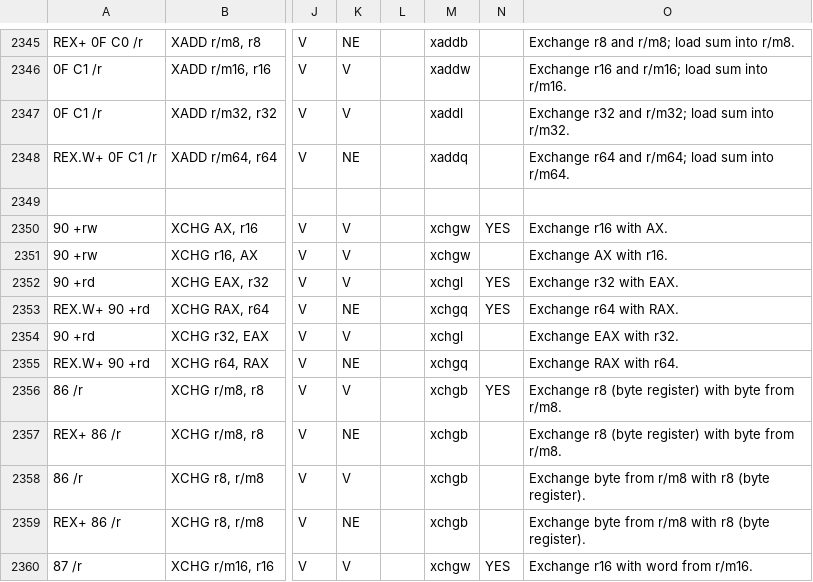
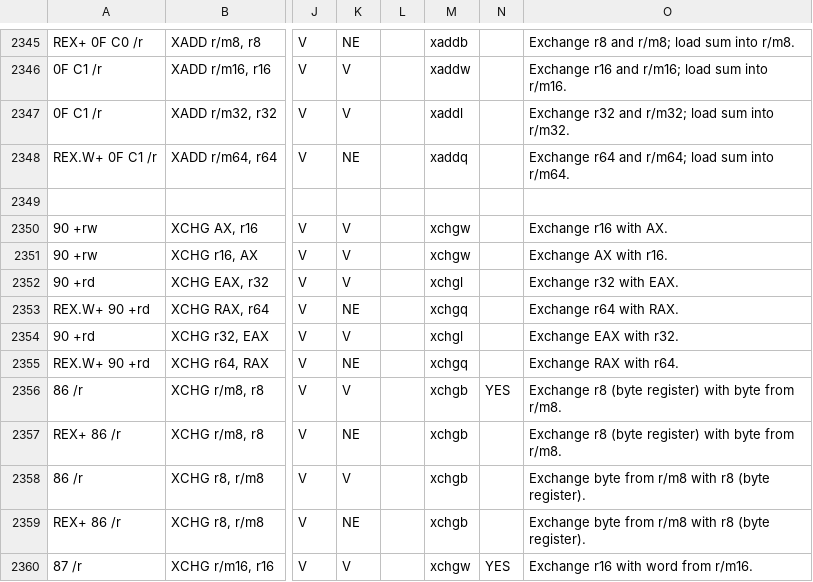
Before and after one commit to StanfordPL/x64asm, a CSV file: src/x86.csv, drawn as a sheet; only a part is shown, gaps mark what is left out; the diff names each change by its address in the sheet, - before the commit and + after, or states it on an @@ line.

```diff
--- a/src/x86.csv
+++ b/src/x86.csv
-N2350: YES
+N2350: (empty)
-N2352:N2353: YES
+N2352:N2353: (empty)
```
Also changed, not shown: 1 other file.
